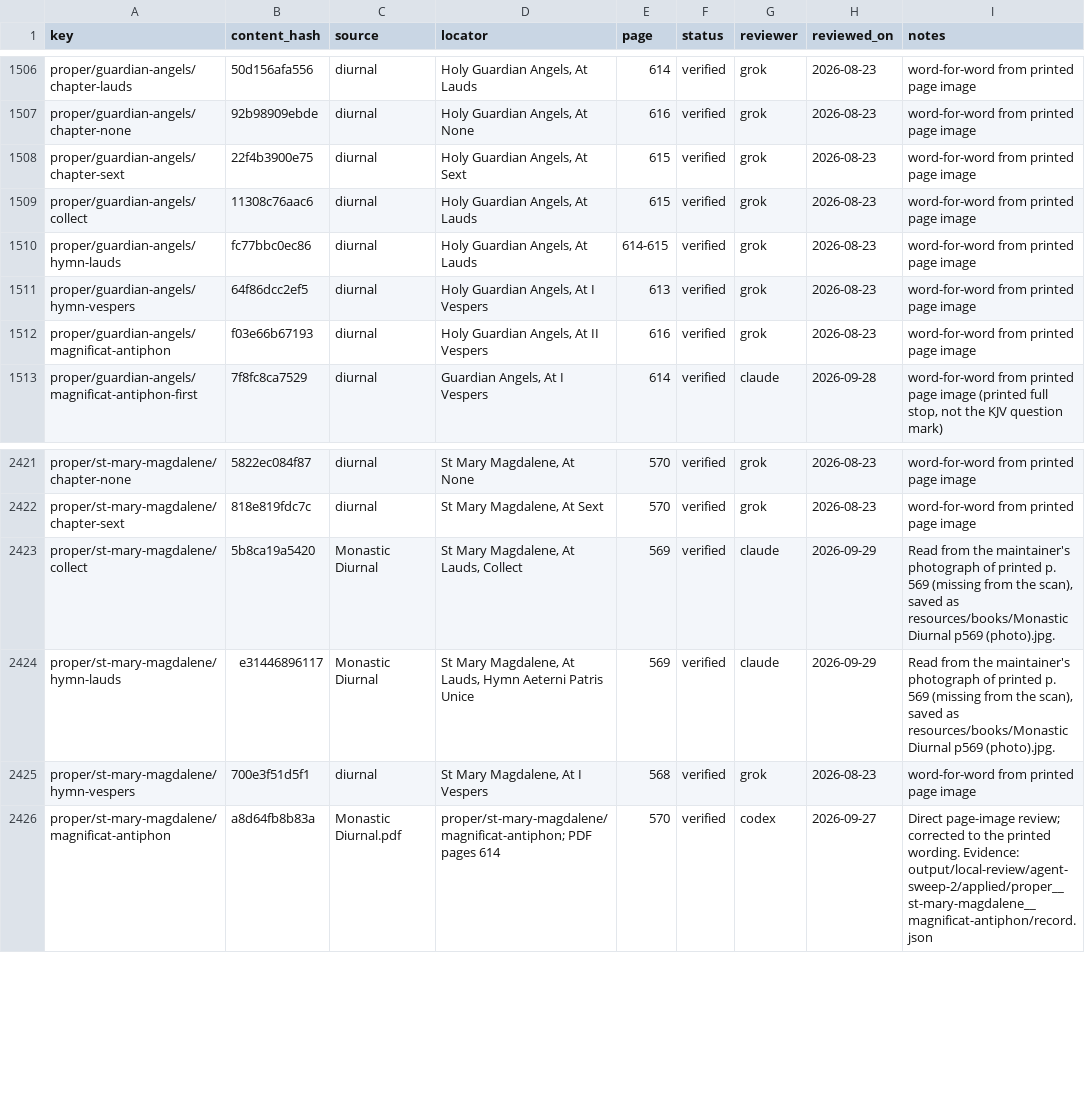
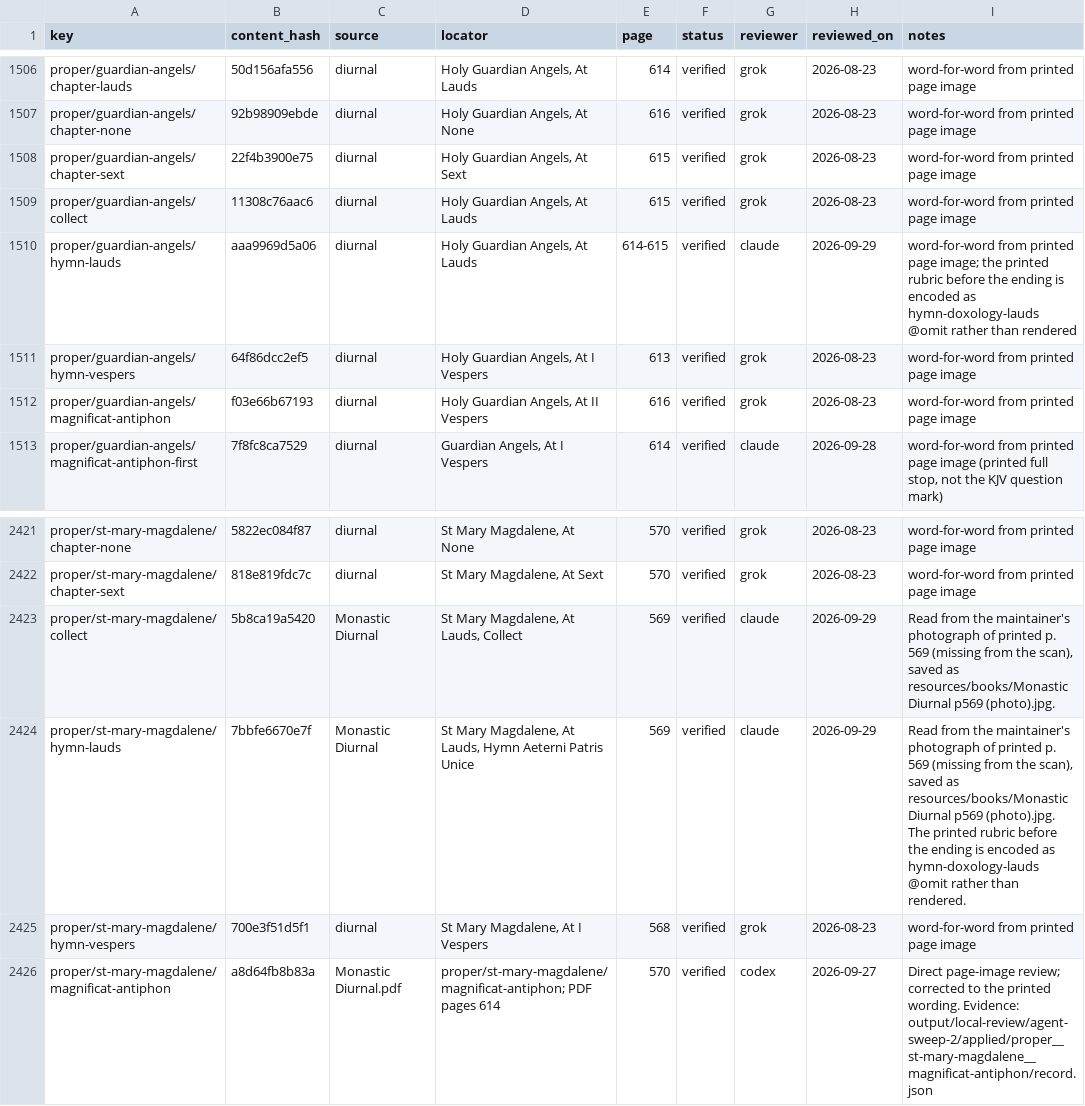
Before and after one commit to orthodoxwest/office, a CSV file: data/review/provenance.csv, drawn as a sheet; only a part is shown, gaps mark what is left out.

```diff
--- a/data/review/provenance.csv
+++ b/data/review/provenance.csv
@@ -1509,3 +1509,3 @@ proper/guardian-angels/chapter-sext,22f4b3900e75,diurnal,"Holy Guardian Angels,
 proper/guardian-angels/collect,11308c76aac6,diurnal,"Holy Guardian Angels, At Lauds",615,verified,grok,2026-08-23,word-for-word from printed page image
-proper/guardian-angels/hymn-lauds,fc77bbc0ec86,diurnal,"Holy Guardian Angels, At Lauds",614-615,verified,grok,2026-08-23,word-for-word from printed page image
+proper/guardian-angels/hymn-lauds,aaa9969d5a06,diurnal,"Holy Guardian Angels, At Lauds",614-615,verified,claude,2026-09-29,word-for-word from printed page image; the printed rubric before the ending is encoded as hymn-doxology-lauds @omit rather than rendered
 proper/guardian-angels/hymn-vespers,64f86dcc2ef5,diurnal,"Holy Guardian Angels, At I Vespers",613,verified,grok,2026-08-23,word-for-word from printed page image
@@ -2423,3 +2423,3 @@ proper/st-mary-magdalene/chapter-sext,818e819fdc7c,diurnal,"St Mary Magdalene, A
 proper/st-mary-magdalene/collect,5b8ca19a5420,Monastic Diurnal,"St Mary Magdalene, At Lauds, Collect",569,verified,claude,2026-09-29,"Read from the maintainer's photograph of printed p. 569 (missing from the scan), saved as resources/books/Monastic Diurnal p569 (photo).jpg."
-proper/st-mary-magdalene/hymn-lauds,e31446896117,Monastic Diurnal,"St Mary Magdalene, At Lauds, Hymn Aeterni Patris Unice",569,verified,claude,2026-09-29,"Read from the maintainer's photograph of printed p. 569 (missing from the scan), saved as resources/books/Monastic Diurnal p569 (photo).jpg."
+proper/st-mary-magdalene/hymn-lauds,7bbfe6670e7f,Monastic Diurnal,"St Mary Magdalene, At Lauds, Hymn Aeterni Patris Unice",569,verified,claude,2026-09-29,"Read from the maintainer's photograph of printed p. 569 (missing from the scan), saved as resources/books/Monastic Diurnal p569 (photo).jpg. The printed rubric before the ending is encoded as hymn-doxology-lauds @omit rather than rendered."
 proper/st-mary-magdalene/hymn-vespers,700e3f51d5f1,diurnal,"St Mary Magdalene, At I Vespers",568,verified,grok,2026-08-23,word-for-word from printed page image
```
Also changed, not shown: 3 other files.
